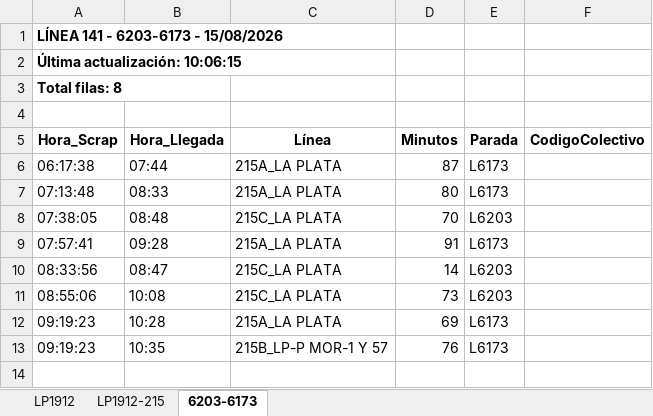
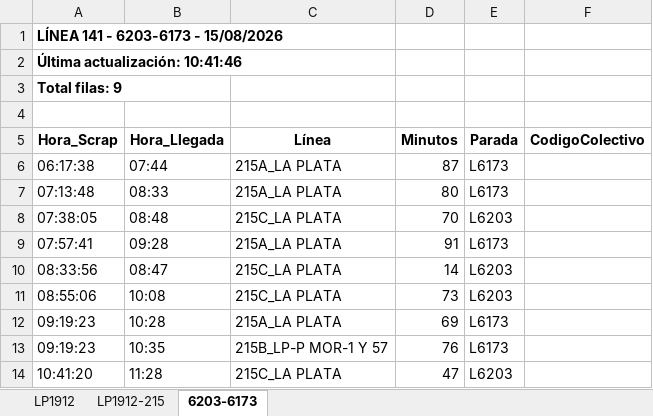
Before and after one commit to palomac00/recolector-colectivos, an Excel workbook: data/horarios-141-2026-08-15.xlsx, sheet 6203-6173, drawn as a sheet; values as stored, in another font and other column widths than the file's, no borders; the diff names each change by its address in the sheet, - before the commit and + after, or states it on an @@ line.

```diff
--- a/data/horarios-141-2026-08-15.xlsx (sheet 6203-6173)
+++ b/data/horarios-141-2026-08-15.xlsx (sheet 6203-6173)
-A2 (Hora_Scrap): Última actualización: 10:06:15
+A2 (Hora_Scrap): Última actualización: 10:41:46
-A3 (Hora_Scrap): Total filas: 8
+A3 (Hora_Scrap): Total filas: 9
+row 14: 10:41:20 | 11:28 | 215C_LA PLATA | 47 | L6203
```
Also changed, not shown: sheet LP1912, sheet LP1912-215, 2 other files.
